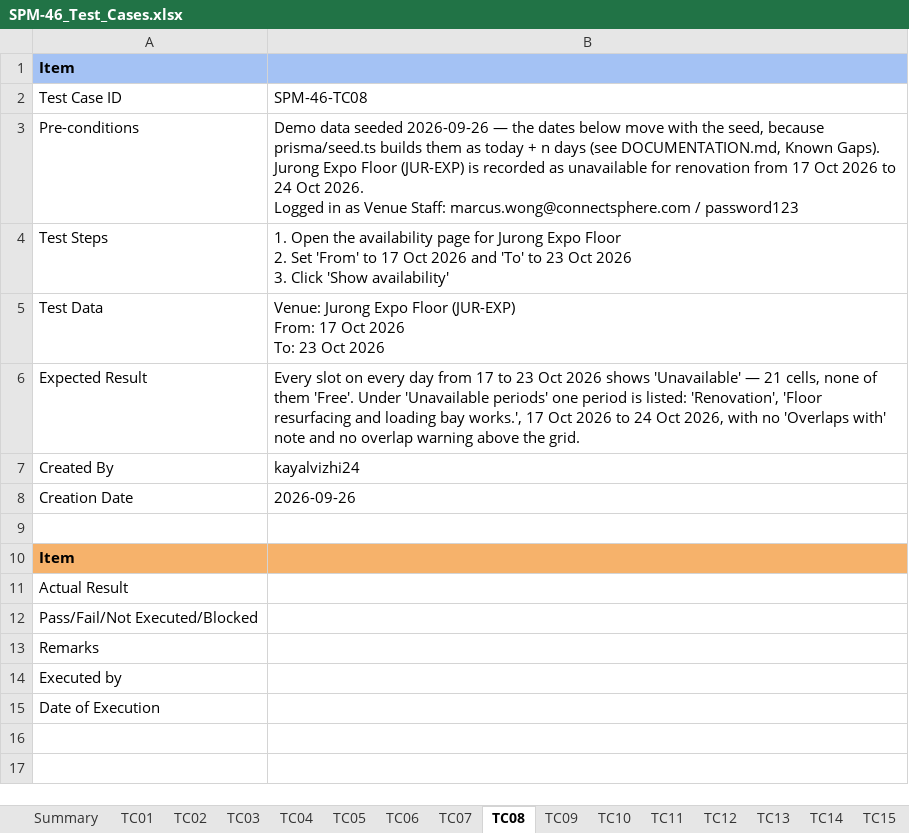
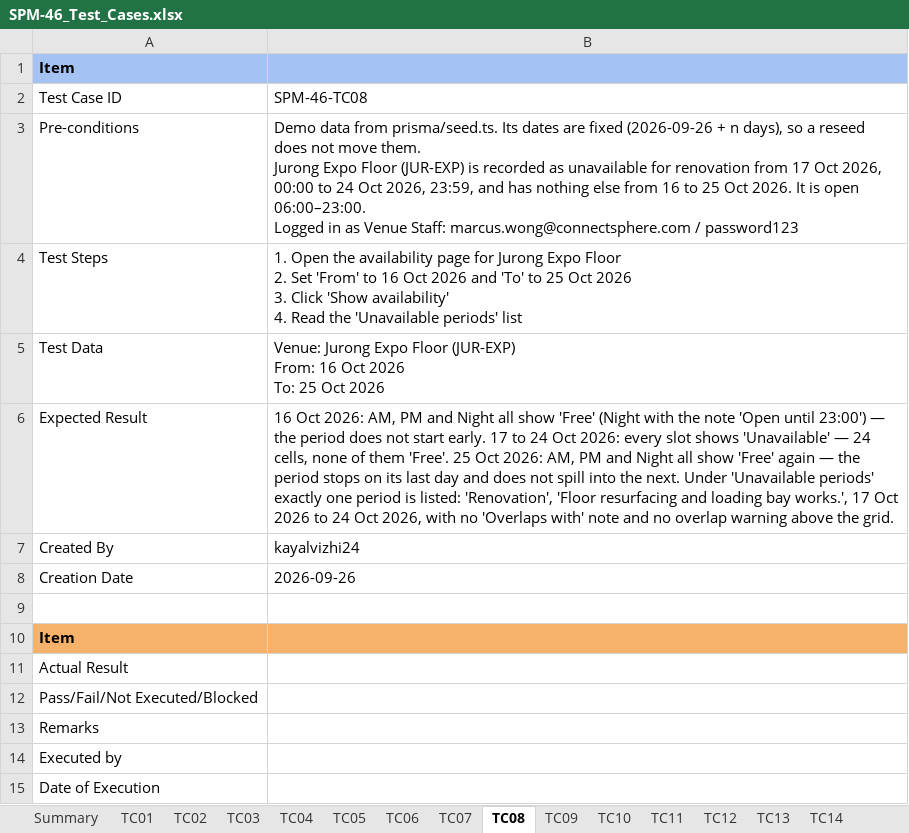
Before and after one commit to kchoongg/IS212, an Excel workbook: docs/test-cases/SPM-46_Test_Cases.xlsx, sheet TC08, drawn as a sheet; values as stored, in another font and other column widths than the file's, no borders; ↵ is a line break in a cell; the diff names each change by its address in the sheet, - before the commit and + after, or states it on an @@ line.

```diff
--- a/docs/test-cases/SPM-46_Test_Cases.xlsx (sheet TC08)
+++ b/docs/test-cases/SPM-46_Test_Cases.xlsx (sheet TC08)
-sheet tab: TC15
-B3: Demo data seeded 2026-09-26 — the dates below move with the seed, because prisma/seed.ts builds them as today + n days (see DOCUMENTATION.md, Known Gaps). ↵ Jurong Expo Floor (JUR-EXP) is recorded as unavailable for renovation from 17 Oct 2026 to 24 Oct 2026. ↵ Logged in…
+B3: Demo data from prisma/seed.ts. Its dates are fixed (2026-09-26 + n days), so a reseed does not move them. ↵ Jurong Expo Floor (JUR-EXP) is recorded as unavailable for renovation from 17 Oct 2026, 00:00 to 24 Oct 2026, 23:59, and has nothing else from 16 to 25 Oct 2026. It is open 06:00–23:00. ↵ Logged in…
-B4: …'From' to 17 Oct 2026 and 'To' to 23 Oct 2026 ↵ 3. Click 'Show availability'
+B4: …'From' to 16 Oct 2026 and 'To' to 25 Oct 2026 ↵ 3. Click 'Show availability' ↵ 4. Read the 'Unavailable periods' list
-B5: …(JUR-EXP) ↵ From: 17 Oct 2026 ↵ To: 23 Oct 2026
+B5: …(JUR-EXP) ↵ From: 16 Oct 2026 ↵ To: 25 Oct 2026
-B6: Every slot on every day from 17 to 23 Oct 2026 shows 'Unavailable' — 21 cells, none of them 'Free'. Under 'Unavailable periods' one period…
+B6: 16 Oct 2026: AM, PM and Night all show 'Free' (Night with the note 'Open until 23:00') — the period does not start early. 17 to 24 Oct 2026: every slot shows 'Unavailable' — 24 cells, none of them 'Free'. 25 Oct 2026: AM, PM and Night all show 'Free' again — the period stops on its last day and does not spill into the next. Under 'Unavailable periods' exactly one period…
```
Also changed, not shown: sheet Summary, sheet TC10, sheet TC14, sheet TC12, sheet TC11, sheet TC09, 6 more sheets, 3 other files.
